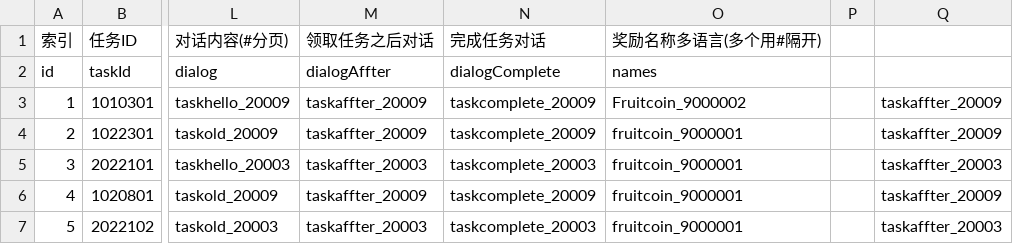
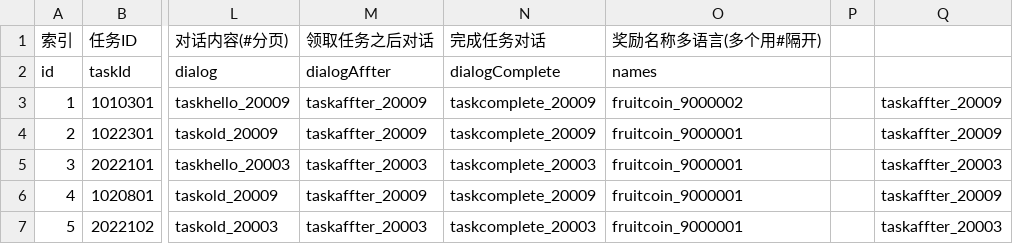
Before and after one commit to heliaoyuan10086/Game, a CSV file: Bird/task.csv, drawn as a sheet; only a part is shown, gaps mark what is left out; the diff names each change by its address in the sheet, - before the commit and + after, or states it on an @@ line.

```diff
--- a/Bird/task.csv
+++ b/Bird/task.csv
-O3 (奖励名称多语言(多个用#隔开)): Fruitcoin_9000002
+O3 (奖励名称多语言(多个用#隔开)): fruitcoin_9000002
```
Also changed, not shown: 2 other files.
